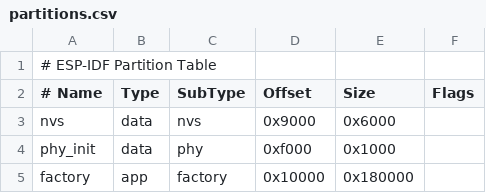
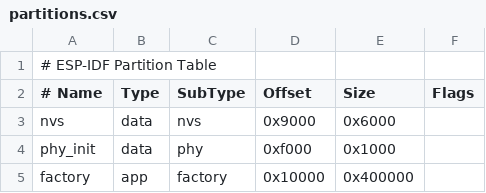
Before and after one commit to ddubyah/pipecat-esp32, a CSV file: esp32-waveshare-s3-touch-lcd-154/partitions.csv, drawn as a sheet.

```diff
--- a/esp32-waveshare-s3-touch-lcd-154/partitions.csv
+++ b/esp32-waveshare-s3-touch-lcd-154/partitions.csv
@@ -4,2 +4,2 @@ nvs,      data, nvs,     0x9000,  0x6000,
 phy_init, data, phy,     0xf000,  0x1000,
-factory,  app,  factory, 0x10000, 0x180000,
+factory,  app,  factory, 0x10000, 0x400000,
```
